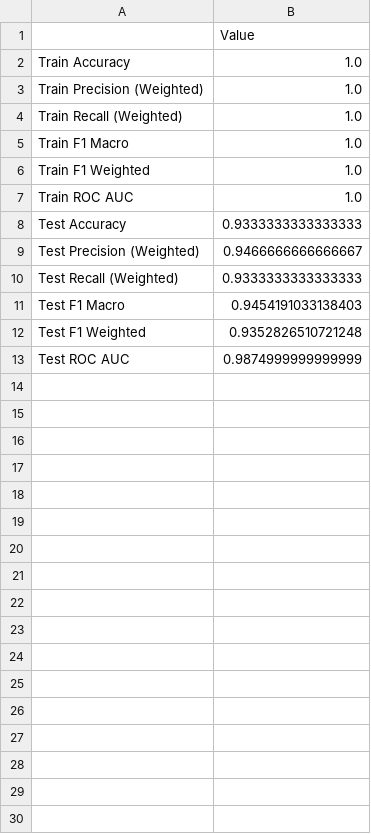
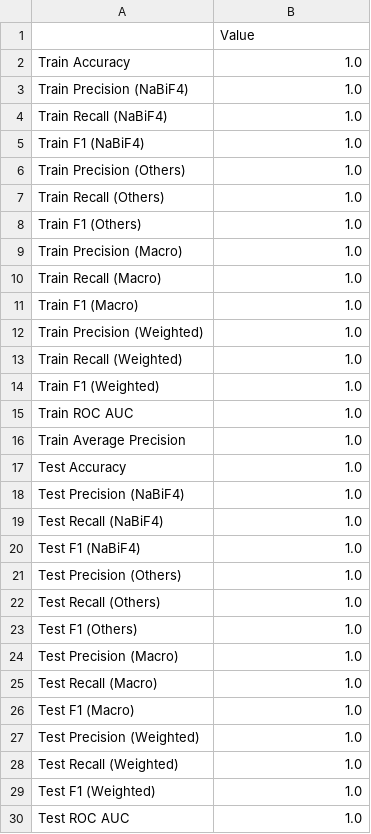
Before and after one commit to jzheng-nano/CrystalTypeClassifer, a CSV file: data_20/Optimized/performance_metrics.csv, drawn as a sheet; only a part is shown; the diff covers the shown part only.

```diff
--- a/data_20/Optimized/performance_metrics.csv
+++ b/data_20/Optimized/performance_metrics.csv
@@ -2,12 +2,29 @@
 Train Accuracy,1.0
+Train Precision (NaBiF4),1.0
+Train Recall (NaBiF4),1.0
+Train F1 (NaBiF4),1.0
+Train Precision (Others),1.0
+Train Recall (Others),1.0
+Train F1 (Others),1.0
+Train Precision (Macro),1.0
+Train Recall (Macro),1.0
+Train F1 (Macro),1.0
 Train Precision (Weighted),1.0
 Train Recall (Weighted),1.0
-Train F1 Macro,1.0
-Train F1 Weighted,1.0
+Train F1 (Weighted),1.0
 Train ROC AUC,1.0
-Test Accuracy,0.9333333333333333
-Test Precision (Weighted),0.9466666666666667
-Test Recall (Weighted),0.9333333333333333
-Test F1 Macro,0.9454191033138403
-Test F1 Weighted,0.9352826510721248
-Test ROC AUC,0.9874999999999999
+Train Average Precision,1.0
+Test Accuracy,1.0
+Test Precision (NaBiF4),1.0
+Test Recall (NaBiF4),1.0
+Test F1 (NaBiF4),1.0
+Test Precision (Others),1.0
+Test Recall (Others),1.0
+Test F1 (Others),1.0
+Test Precision (Macro),1.0
+Test Recall (Macro),1.0
+Test F1 (Macro),1.0
+Test Precision (Weighted),1.0
+Test Recall (Weighted),1.0
+Test F1 (Weighted),1.0
+Test ROC AUC,1.0
```
Also changed, not shown: 1 added row elsewhere in this file, data_120/Optimized/performance_metrics.csv, data_120/Optimized/train_roc_curve_data.csv, 51 other files.
